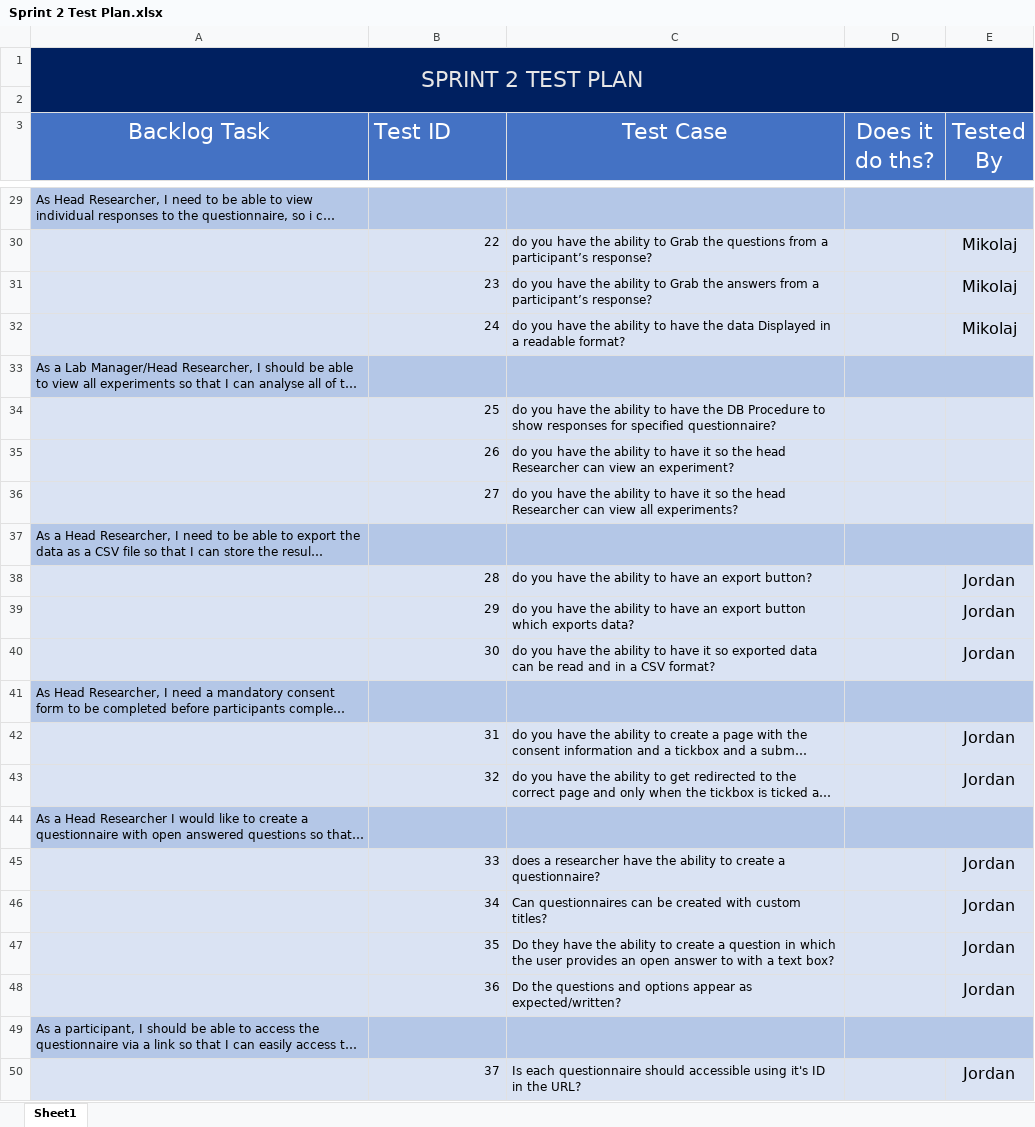
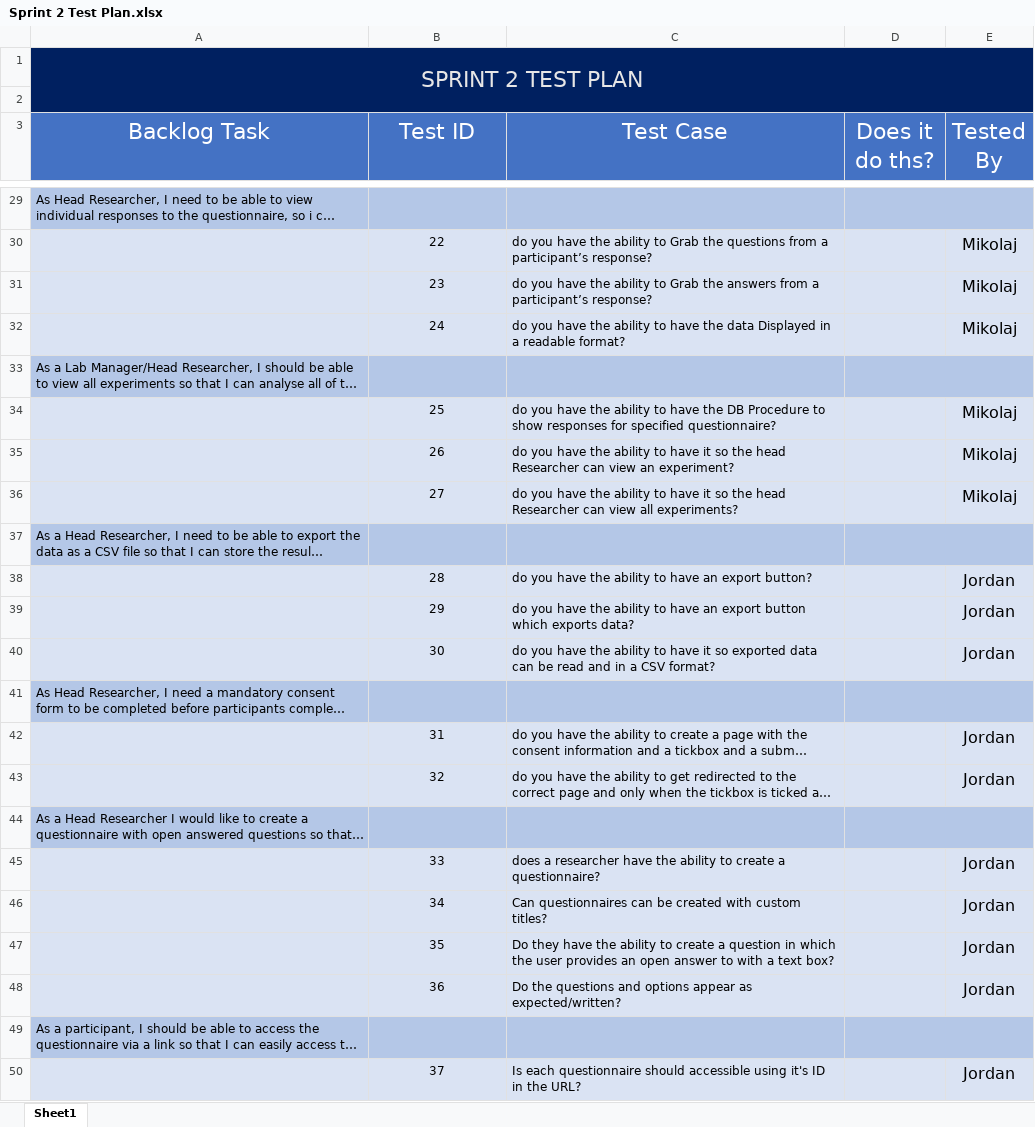
Before and after one commit to jordankeiller/AC31007-Coursework-Team-2, an Excel workbook: Sprint 2/Test_Driven_Development/Sprint 2 Test Plan.xlsx, sheet Sheet1, drawn as a sheet; only a part is shown, gaps mark what is left out; long unchanged cells end in …; values as stored, in another font and other column widths than the file's, no borders; charts and pictures not drawn; the diff covers the shown part only; the diff names each change by its address in the sheet, - before the commit and + after, or states it on an @@ line.

```diff
--- a/Sprint 2/Test_Driven_Development/Sprint 2 Test Plan.xlsx (sheet Sheet1)
+++ b/Sprint 2/Test_Driven_Development/Sprint 2 Test Plan.xlsx (sheet Sheet1)
-B3 alignment: left
+B3 alignment: center
-B30:B32 alignment: right
+B30:B32 alignment: center
-B34:B36 alignment: right
+B34:B36 alignment: center
-E34:E36 (Tested By): (empty)
+E34:E36 (Tested By): Mikolaj
-B38:B40 alignment: right
+B38:B40 alignment: center
-B42:B43 alignment: right
+B42:B43 alignment: center
-B45:B48 alignment: right
+B45:B48 alignment: center
-B50 alignment: right
+B50 alignment: center
```
Also changed, not shown: 11 edited cells and cell formats elsewhere in this sheet.
